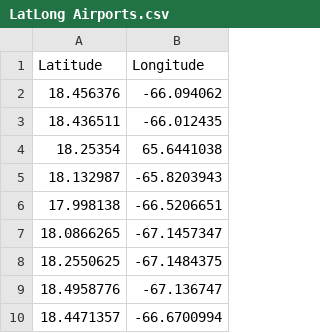
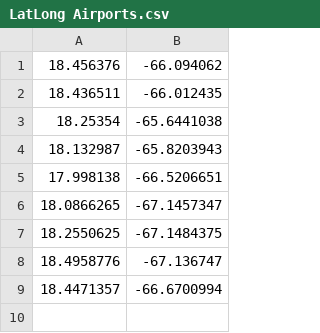
Before and after one commit to dastronmighty/MCM-2019, a CSV file: LatLong Airports.csv, drawn as a sheet.

```diff
--- a/LatLong Airports.csv
+++ b/LatLong Airports.csv
@@ -1,5 +1,4 @@
-Latitude,Longitude
 18.456376,-66.094062
 18.436511,-66.012435
-18.25354,65.6441038
+18.25354,-65.6441038
 18.132987,-65.8203943
```
Also changed, not shown: 4 other files.
